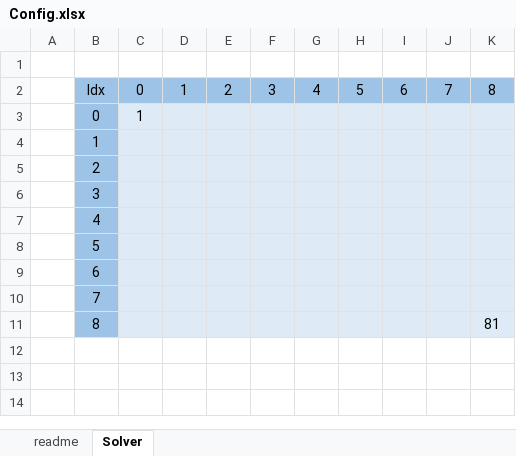
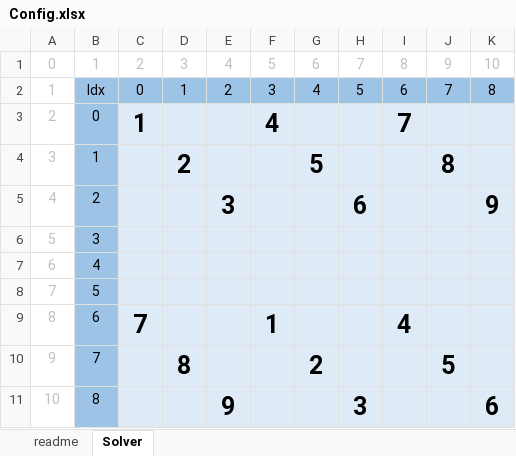
Before and after one commit to wavem/Solving_Sdoku, an Excel workbook: Solving_Sdoku/Win32/Debug/Config/Config.xlsx, sheet Solver, drawn as a sheet; values as stored, in another font and other column widths than the file's, no borders; removed rows and columns are numbered as before the commit, all else as after; the diff names each change by its address in the sheet, - before the commit and + after, or states it on an @@ line.

Commit message:
[Test] Load Sheet Test

```diff
--- a/Solving_Sdoku/Win32/Debug/Config/Config.xlsx (sheet Solver)
+++ b/Solving_Sdoku/Win32/Debug/Config/Config.xlsx (sheet Solver)
-row 1: (empty)
+row 1: 0 | 1 | 2 | 3 | 4 | 5 | 6 | 7 | 8 | 9 | 10
-A2: (empty)
+A2: 1
-row 3:  | 0 | 1
-row 4:  | 1
-row 5:  | 2
-row 6:  | 3
-row 7:  | 4
-row 8:  | 5
-row 9:  | 6
-row 10:  | 7
-row 11:  | 8 |  |  |  |  |  |  |  |  | 81
+row 3: 2 | 0 | 1 |  |  | 4 |  |  | 7
+row 4: 3 | 1 |  | 2 |  |  | 5 |  |  | 8
+row 5: 4 | 2 |  |  | 3 |  |  | 6 |  |  | 9
+row 6: 5 | 3
+row 7: 6 | 4
+row 8: 7 | 5
+row 9: 8 | 6 | 7 |  |  | 1 |  |  | 4
+row 10: 9 | 7 |  | 8 |  |  | 2 |  |  | 5
+row 11: 10 | 8 |  |  | 9 |  |  | 3 |  |  | 6
```
Also changed, not shown: 5 other files.
